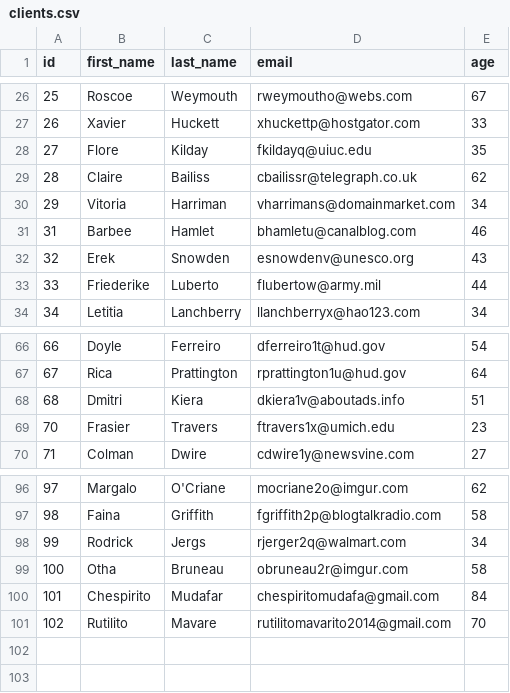
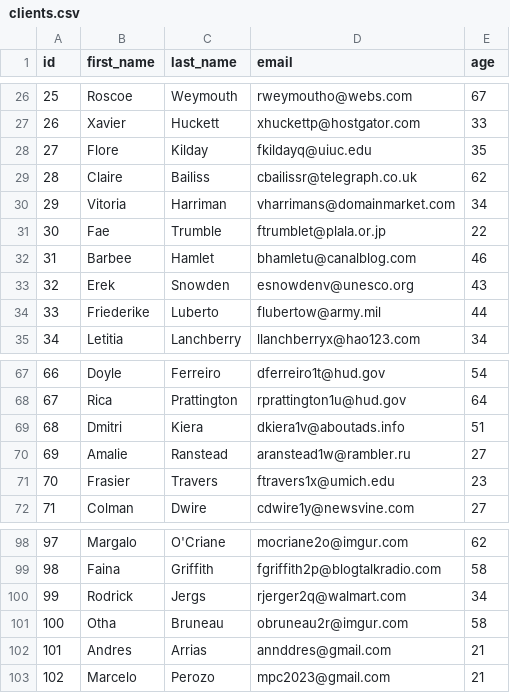
Before and after one commit to arrias24/Concesionaria, a CSV file: assets/clients.csv, drawn as a sheet; only a part is shown, gaps mark what is left out.

```diff
--- a/assets/clients.csv
+++ b/assets/clients.csv
@@ -30,2 +30,3 @@ id;first_name;last_name;email;age
 29;Vitoria;Harriman;vharrimans@domainmarket.com;34
+30;Fae;Trumble;ftrumblet@plala.or.jp;22
 31;Barbee;Hamlet;bhamletu@canalblog.com;46
@@ -68,2 +69,3 @@ id;first_name;last_name;email;age
 68;Dmitri;Kiera;dkiera1v@aboutads.info;51
+69;Amalie;Ranstead;aranstead1w@rambler.ru;27
 70;Frasier;Travers;ftravers1x@umich.edu;23
@@ -99,3 +101,3 @@ id;first_name;last_name;email;age
 100;Otha;Bruneau;obruneau2r@imgur.com;58
-101;Chespirito;Mudafar;chespiritomudafa@gmail.com;84
-102;Rutilito;Mavare;rutilitomavarito2014@gmail.com;70
+101;Andres;Arrias;annddres@gmail.com;21
+102;Marcelo;Perozo;mpc2023@gmail.com;21
```
Also changed, not shown: assets/cars.csv, 6 other files.
